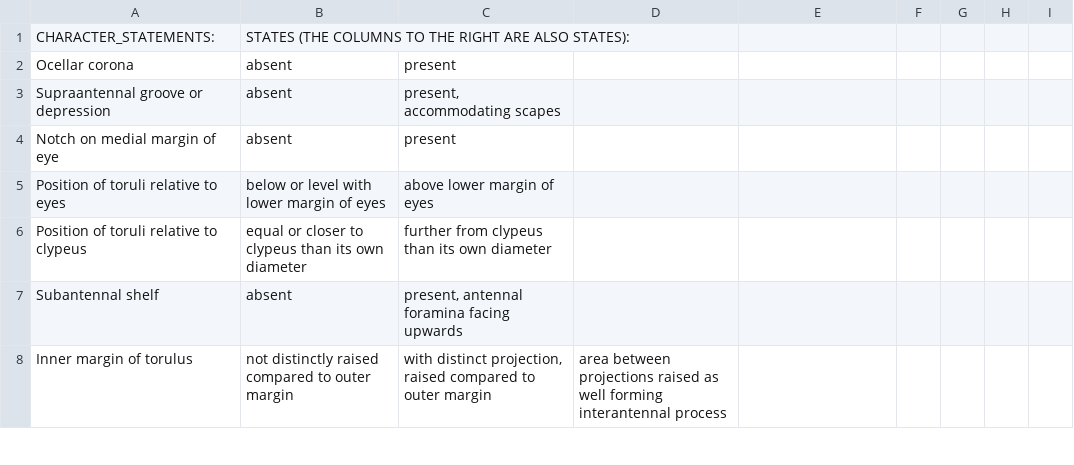
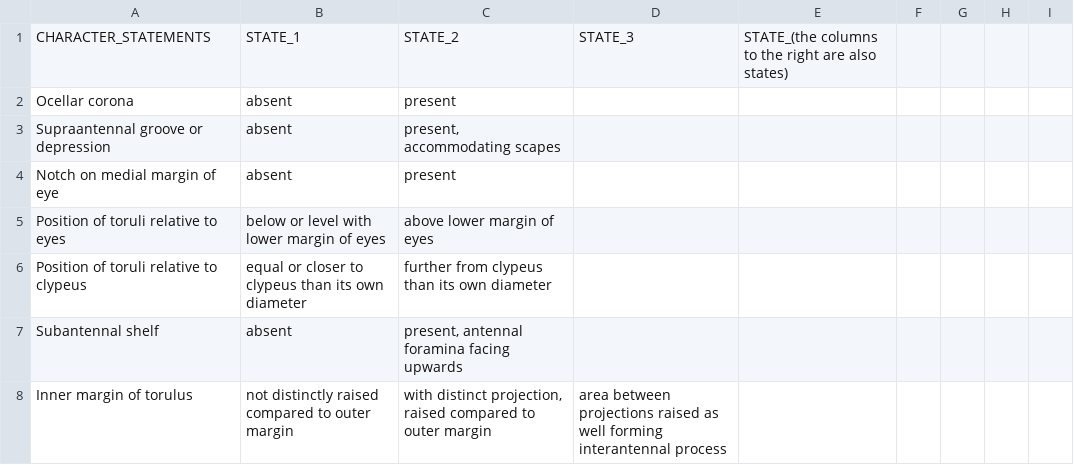
Before and after one commit to sergeitarasov/ontoFAST, a CSV file: inst/data_onto/Sharkey_2011.csv, drawn as a sheet; only a part is shown; removed rows and columns are numbered as before the commit, all else as after; the diff names each change by its address in the sheet, - before the commit and + after, or states it on an @@ line.

```diff
--- a/inst/data_onto/Sharkey_2011.csv
+++ b/inst/data_onto/Sharkey_2011.csv
-row 1: CHARACTER_STATEMENTS: | STATES (THE COLUMNS TO THE RIGHT ARE ALSO STATES):
+row 1: CHARACTER_STATEMENTS | STATE_1 | STATE_2 | STATE_3 | STATE_(the columns to the right are also states)
```
Also changed, not shown: 14 other files.
